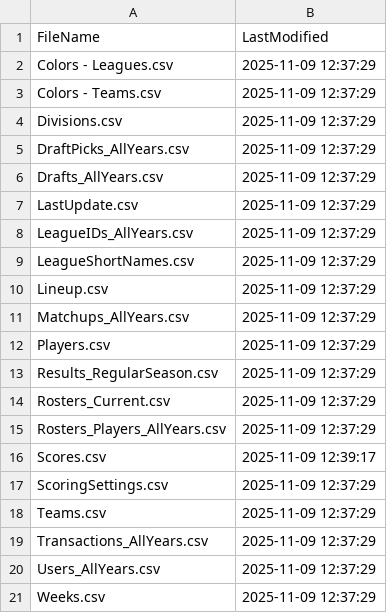
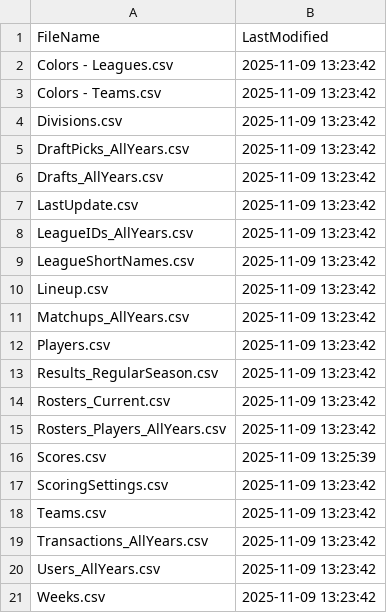
Before and after one commit to wrightc214-PBI/NCAA180-Sleeper, a CSV file: data/LastUpdate.csv, drawn as a sheet.

```diff
--- a/data/LastUpdate.csv
+++ b/data/LastUpdate.csv
@@ -1,21 +1,21 @@
 FileName,LastModified
-Colors - Leagues.csv,2025-11-09 12:37:29
-Colors - Teams.csv,2025-11-09 12:37:29
-Divisions.csv,2025-11-09 12:37:29
-DraftPicks_AllYears.csv,2025-11-09 12:37:29
-Drafts_AllYears.csv,2025-11-09 12:37:29
-LastUpdate.csv,2025-11-09 12:37:29
-LeagueIDs_AllYears.csv,2025-11-09 12:37:29
-LeagueShortNames.csv,2025-11-09 12:37:29
-Lineup.csv,2025-11-09 12:37:29
-Matchups_AllYears.csv,2025-11-09 12:37:29
-Players.csv,2025-11-09 12:37:29
-Results_RegularSeason.csv,2025-11-09 12:37:29
-Rosters_Current.csv,2025-11-09 12:37:29
-Rosters_Players_AllYears.csv,2025-11-09 12:37:29
-Scores.csv,2025-11-09 12:39:17
-ScoringSettings.csv,2025-11-09 12:37:29
-Teams.csv,2025-11-09 12:37:29
-Transactions_AllYears.csv,2025-11-09 12:37:29
-Users_AllYears.csv,2025-11-09 12:37:29
-Weeks.csv,2025-11-09 12:37:29
+Colors - Leagues.csv,2025-11-09 13:23:42
+Colors - Teams.csv,2025-11-09 13:23:42
+Divisions.csv,2025-11-09 13:23:42
+DraftPicks_AllYears.csv,2025-11-09 13:23:42
+Drafts_AllYears.csv,2025-11-09 13:23:42
+LastUpdate.csv,2025-11-09 13:23:42
+LeagueIDs_AllYears.csv,2025-11-09 13:23:42
+LeagueShortNames.csv,2025-11-09 13:23:42
+Lineup.csv,2025-11-09 13:23:42
+Matchups_AllYears.csv,2025-11-09 13:23:42
+Players.csv,2025-11-09 13:23:42
+Results_RegularSeason.csv,2025-11-09 13:23:42
+Rosters_Current.csv,2025-11-09 13:23:42
+Rosters_Players_AllYears.csv,2025-11-09 13:23:42
+Scores.csv,2025-11-09 13:25:39
+ScoringSettings.csv,2025-11-09 13:23:42
+Teams.csv,2025-11-09 13:23:42
+Transactions_AllYears.csv,2025-11-09 13:23:42
+Users_AllYears.csv,2025-11-09 13:23:42
+Weeks.csv,2025-11-09 13:23:42
```
